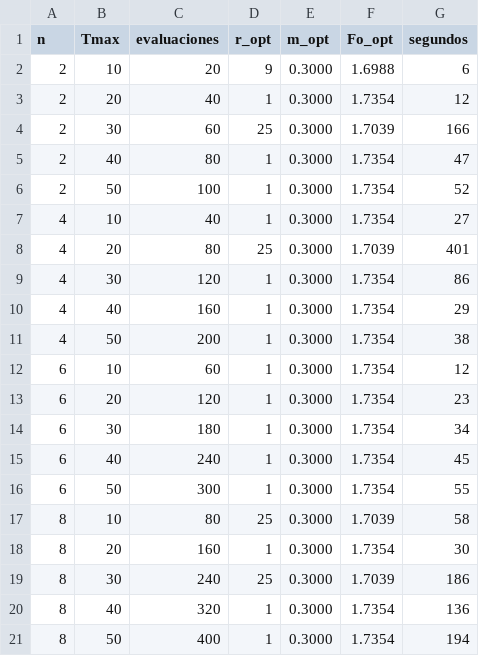
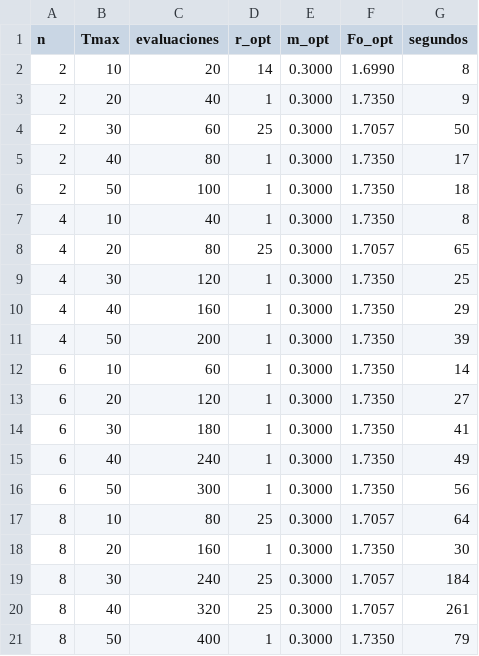
Before and after one commit to YanBajac/TFM_Fusion_Imagenes_Propuesta_Oficial, a CSV file: experiments/results/metrics_reports/pso_grid_search_fo_propuesta.csv, drawn as a sheet; only a part is shown; the diff covers the shown part only.

```diff
--- a/experiments/results/metrics_reports/pso_grid_search_fo_propuesta.csv
+++ b/experiments/results/metrics_reports/pso_grid_search_fo_propuesta.csv
@@ -1,21 +1,21 @@
 n,Tmax,evaluaciones,r_opt,m_opt,Fo_opt,segundos
-2,10,20,9,0.3000,1.6988,6
-2,20,40,1,0.3000,1.7354,12
-2,30,60,25,0.3000,1.7039,166
-2,40,80,1,0.3000,1.7354,47
-2,50,100,1,0.3000,1.7354,52
-4,10,40,1,0.3000,1.7354,27
-4,20,80,25,0.3000,1.7039,401
-4,30,120,1,0.3000,1.7354,86
-4,40,160,1,0.3000,1.7354,29
-4,50,200,1,0.3000,1.7354,38
-6,10,60,1,0.3000,1.7354,12
-6,20,120,1,0.3000,1.7354,23
-6,30,180,1,0.3000,1.7354,34
-6,40,240,1,0.3000,1.7354,45
-6,50,300,1,0.3000,1.7354,55
-8,10,80,25,0.3000,1.7039,58
-8,20,160,1,0.3000,1.7354,30
-8,30,240,25,0.3000,1.7039,186
-8,40,320,1,0.3000,1.7354,136
-8,50,400,1,0.3000,1.7354,194
+2,10,20,14,0.3000,1.6990,8
+2,20,40,1,0.3000,1.7350,9
+2,30,60,25,0.3000,1.7057,50
+2,40,80,1,0.3000,1.7350,17
+2,50,100,1,0.3000,1.7350,18
+4,10,40,1,0.3000,1.7350,8
+4,20,80,25,0.3000,1.7057,65
+4,30,120,1,0.3000,1.7350,25
+4,40,160,1,0.3000,1.7350,29
+4,50,200,1,0.3000,1.7350,39
+6,10,60,1,0.3000,1.7350,14
+6,20,120,1,0.3000,1.7350,27
+6,30,180,1,0.3000,1.7350,41
+6,40,240,1,0.3000,1.7350,49
+6,50,300,1,0.3000,1.7350,56
+8,10,80,25,0.3000,1.7057,64
+8,20,160,1,0.3000,1.7350,30
+8,30,240,25,0.3000,1.7057,184
+8,40,320,25,0.3000,1.7057,261
+8,50,400,1,0.3000,1.7350,79
```
Also changed, not shown: 9 edited cells elsewhere in this file, experiments/results/metrics_reports/aptitud_operador_configs.csv, experiments/results/metrics_reports/aptitud_operador_energia.csv, 4 other files.
